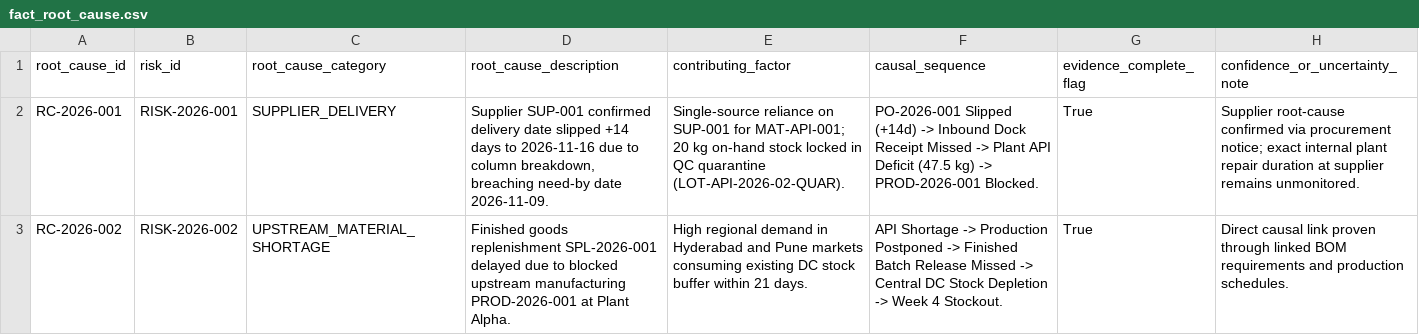
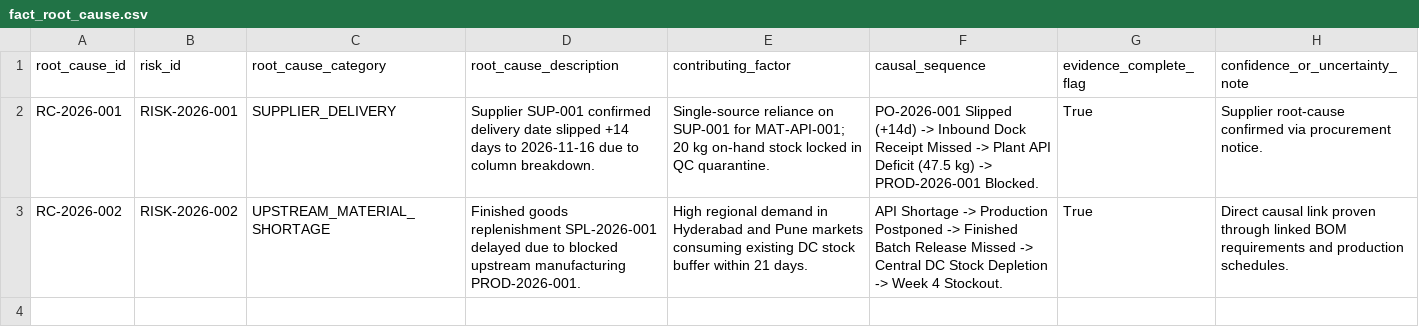
Before and after one commit to pranay9981/AI-Pharmaceutical-Supply-Chain, a CSV file: data/processed/csv/fact_root_cause.csv, drawn as a sheet.

```diff
--- a/data/processed/csv/fact_root_cause.csv
+++ b/data/processed/csv/fact_root_cause.csv
@@ -1,3 +1,3 @@
 root_cause_id,risk_id,root_cause_category,root_cause_description,contributing_factor,causal_sequence,evidence_complete_flag,confidence_or_uncertainty_note
-RC-2026-001,RISK-2026-001,SUPPLIER_DELIVERY,"Supplier SUP-001 confirmed delivery date slipped +14 days to 2026-11-16 due to column breakdown, breaching need-by date 2026-11-09.",Single-source reliance on SUP-001 for MAT-API-001; 20 kg on-hand stock locked in QC quarantine (LOT-API-2026-02-QUAR).,PO-2026-001 Slipped (+14d) -> Inbound Dock Receipt Missed -> Plant API Deficit (47.5 kg) -> PROD-2026-001 Blocked.,True,Supplier root-cause confirmed via procurement notice; exact internal plant repair duration at supplier remains unmonitored.
-RC-2026-002,RISK-2026-002,UPSTREAM_MATERIAL_SHORTAGE,Finished goods replenishment SPL-2026-001 delayed due to blocked upstream manufacturing PROD-2026-001 at Plant Alpha.,High regional demand in Hyderabad and Pune markets consuming existing DC stock buffer within 21 days.,API Shortage -> Production Postponed -> Finished Batch Release Missed -> Central DC Stock Depletion -> Week 4 Stockout.,True,Direct causal link proven through linked BOM requirements and production schedules.
+RC-2026-001,RISK-2026-001,SUPPLIER_DELIVERY,Supplier SUP-001 confirmed delivery date slipped +14 days to 2026-11-16 due to column breakdown.,Single-source reliance on SUP-001 for MAT-API-001; 20 kg on-hand stock locked in QC quarantine.,PO-2026-001 Slipped (+14d) -> Inbound Dock Receipt Missed -> Plant API Deficit (47.5 kg) -> PROD-2026-001 Blocked.,True,Supplier root-cause confirmed via procurement notice.
+RC-2026-002,RISK-2026-002,UPSTREAM_MATERIAL_SHORTAGE,Finished goods replenishment SPL-2026-001 delayed due to blocked upstream manufacturing PROD-2026-001.,High regional demand in Hyderabad and Pune markets consuming existing DC stock buffer within 21 days.,API Shortage -> Production Postponed -> Finished Batch Release Missed -> Central DC Stock Depletion -> Week 4 Stockout.,True,Direct causal link proven through linked BOM requirements and production schedules.
```
Also changed, not shown: 7 other files.
